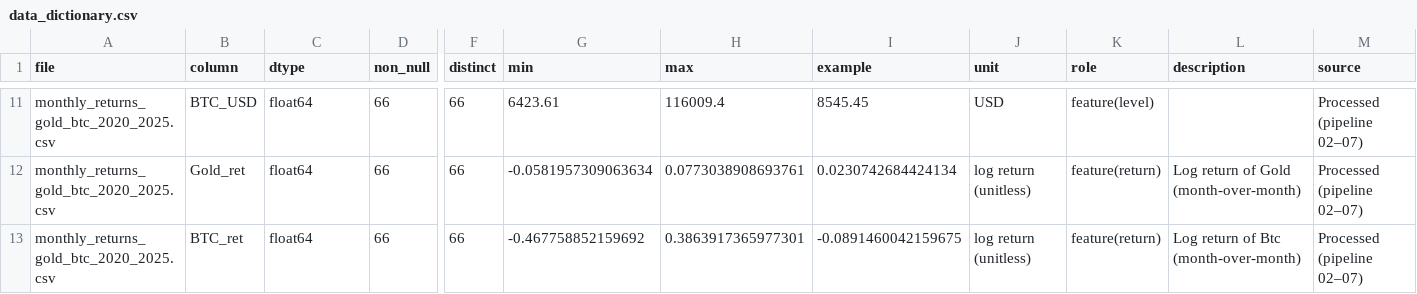
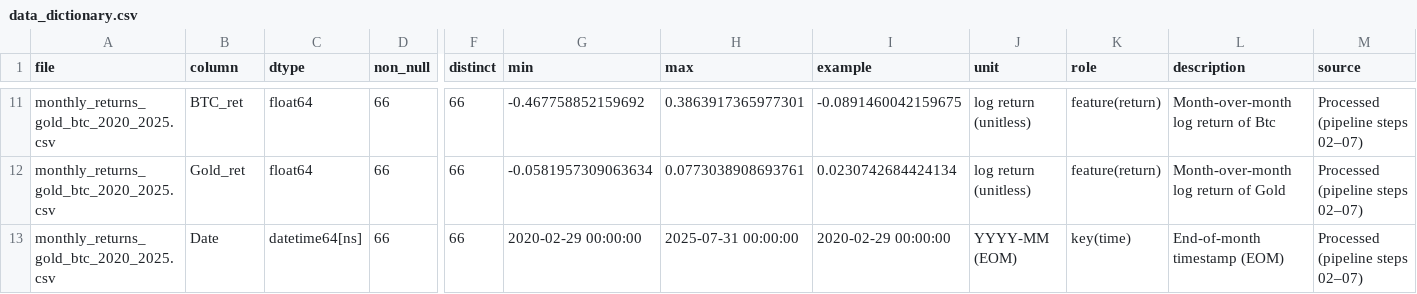
Before and after one commit to novenoandrewm/BTC-Gold-Correlation, a CSV file: reports/tables/data_dictionary.csv, drawn as a sheet; only a part is shown, gaps mark what is left out; the diff covers the shown part only; the diff names each change by its address in the sheet, - before the commit and + after, or states it on an @@ line.

Commit message:
Initial project structure, data (raw/interim/processed), notebooks 01–10, src, reports, docs

```diff
--- a/reports/tables/data_dictionary.csv
+++ b/reports/tables/data_dictionary.csv
-B11 (column): BTC_USD
+B11 (column): BTC_ret
-G11 (min): 6423.61
+G11 (min): -0.467758852159692
-H11 (max): 116009.4
+H11 (max): 0.3863917365977301
-I11 (example): 8545.45
+I11 (example): -0.0891460042159675
-J11 (unit): USD
+J11 (unit): log return (unitless)
-K11 (role): feature(level)
+K11 (role): feature(return)
-L11 (description): (empty)
+L11 (description): Month-over-month log return of Btc
-M11:M13 (source): Processed (pipeline 02–07)
+M11:M13 (source): Processed (pipeline steps 02–07)
-L12 (description): Log return of Gold (month-over-month)
+L12 (description): Month-over-month log return of Gold
-B13 (column): BTC_ret
+B13 (column): Date
-C13 (dtype): float64
+C13 (dtype): datetime64[ns]
-G13 (min): -0.467758852159692
+G13 (min): 2020-02-29 00:00:00
-H13 (max): 0.3863917365977301
+H13 (max): 2025-07-31 00:00:00
-I13 (example): -0.0891460042159675
+I13 (example): 2020-02-29 00:00:00
-J13 (unit): log return (unitless)
+J13 (unit): YYYY-MM (EOM)
-K13 (role): feature(return)
+K13 (role): key(time)
-L13 (description): Log return of Btc (month-over-month)
+L13 (description): End-of-month timestamp (EOM)
```
Also changed, not shown: 1 added row, 1 removed row and 38 edited cells elsewhere in this file, reports/tables/dataset_summary.csv, 41 other files.
